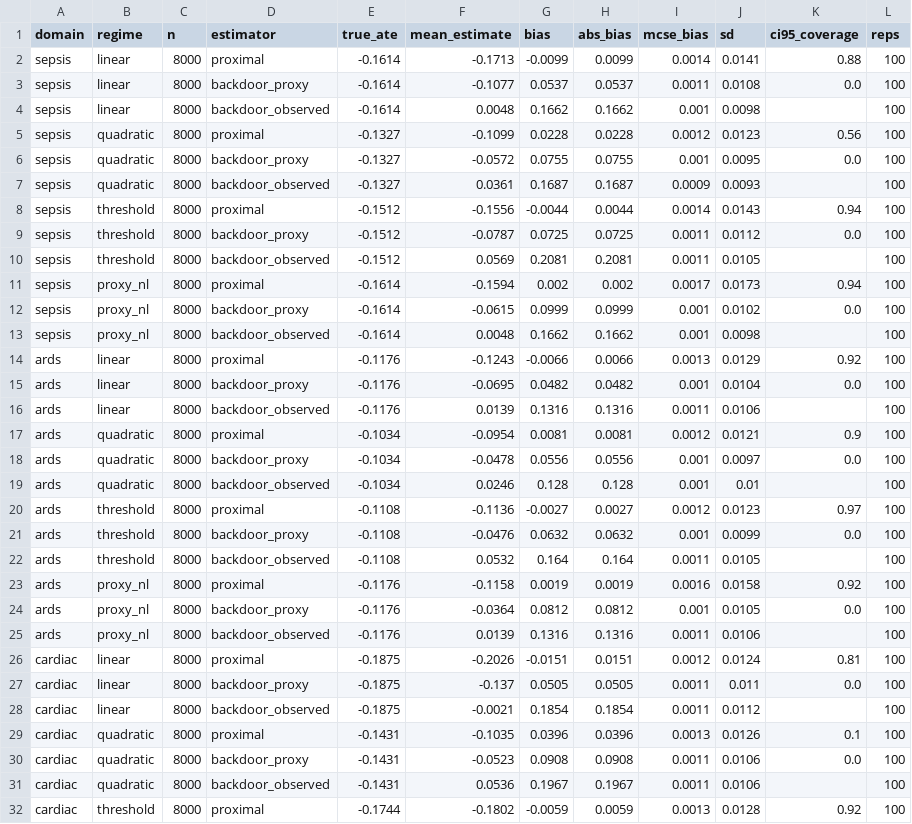
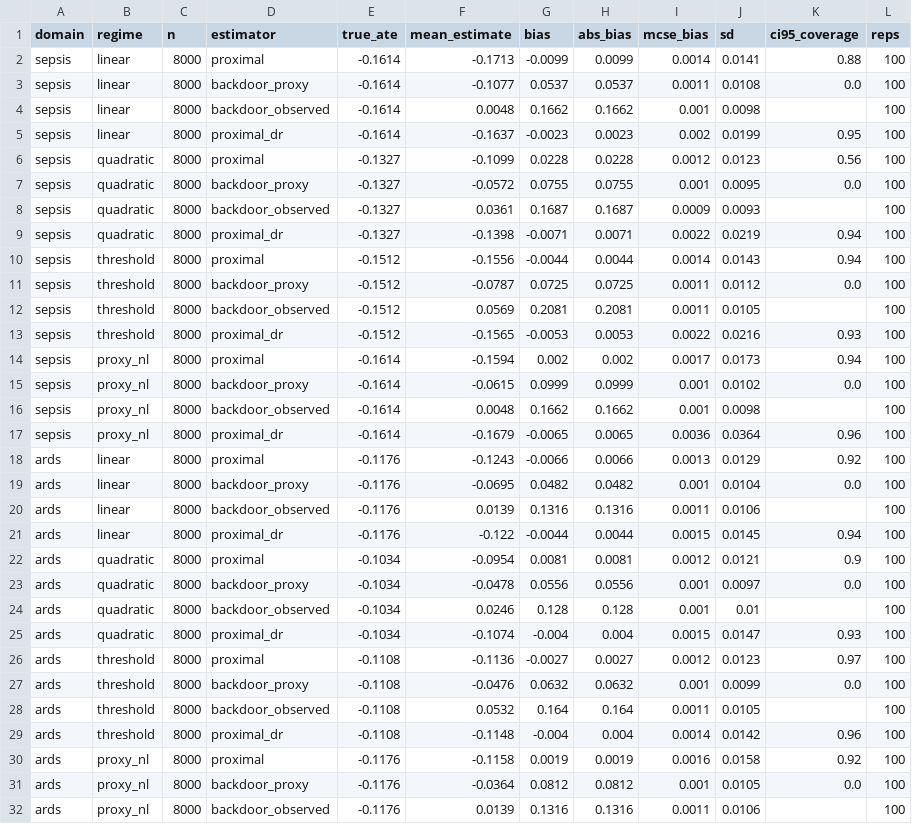
Before and after one commit to ChatchaiTritham/Causal-CDSS, a CSV file: results/proximal_nonlinear.csv, drawn as a sheet; only a part is shown; the shorter side is filled out with more unchanged rows; the diff covers the shown part only.

```diff
--- a/results/proximal_nonlinear.csv
+++ b/results/proximal_nonlinear.csv
@@ -4,2 +4,3 @@ sepsis,linear,8000,backdoor_proxy,-0.1614,-0.1077,0.0537,0.0537,0.0011,0.0108,0.
 sepsis,linear,8000,backdoor_observed,-0.1614,0.0048,0.1662,0.1662,0.001,0.0098,,100
+sepsis,linear,8000,proximal_dr,-0.1614,-0.1637,-0.0023,0.0023,0.002,0.0199,0.95,100
 sepsis,quadratic,8000,proximal,-0.1327,-0.1099,0.0228,0.0228,0.0012,0.0123,0.56,100
@@ -7,2 +8,3 @@ sepsis,quadratic,8000,backdoor_proxy,-0.1327,-0.0572,0.0755,0.0755,0.001,0.0095,
 sepsis,quadratic,8000,backdoor_observed,-0.1327,0.0361,0.1687,0.1687,0.0009,0.0093,,100
+sepsis,quadratic,8000,proximal_dr,-0.1327,-0.1398,-0.0071,0.0071,0.0022,0.0219,0.94,100
 sepsis,threshold,8000,proximal,-0.1512,-0.1556,-0.0044,0.0044,0.0014,0.0143,0.94,100
@@ -10,2 +12,3 @@ sepsis,threshold,8000,backdoor_proxy,-0.1512,-0.0787,0.0725,0.0725,0.0011,0.0112
 sepsis,threshold,8000,backdoor_observed,-0.1512,0.0569,0.2081,0.2081,0.0011,0.0105,,100
+sepsis,threshold,8000,proximal_dr,-0.1512,-0.1565,-0.0053,0.0053,0.0022,0.0216,0.93,100
 sepsis,proxy_nl,8000,proximal,-0.1614,-0.1594,0.002,0.002,0.0017,0.0173,0.94,100
@@ -13,2 +16,3 @@ sepsis,proxy_nl,8000,backdoor_proxy,-0.1614,-0.0615,0.0999,0.0999,0.001,0.0102,0
 sepsis,proxy_nl,8000,backdoor_observed,-0.1614,0.0048,0.1662,0.1662,0.001,0.0098,,100
+sepsis,proxy_nl,8000,proximal_dr,-0.1614,-0.1679,-0.0065,0.0065,0.0036,0.0364,0.96,100
 ards,linear,8000,proximal,-0.1176,-0.1243,-0.0066,0.0066,0.0013,0.0129,0.92,100
@@ -16,2 +20,3 @@ ards,linear,8000,backdoor_proxy,-0.1176,-0.0695,0.0482,0.0482,0.001,0.0104,0.0,1
 ards,linear,8000,backdoor_observed,-0.1176,0.0139,0.1316,0.1316,0.0011,0.0106,,100
+ards,linear,8000,proximal_dr,-0.1176,-0.122,-0.0044,0.0044,0.0015,0.0145,0.94,100
 ards,quadratic,8000,proximal,-0.1034,-0.0954,0.0081,0.0081,0.0012,0.0121,0.9,100
@@ -19,2 +24,3 @@ ards,quadratic,8000,backdoor_proxy,-0.1034,-0.0478,0.0556,0.0556,0.001,0.0097,0.
 ards,quadratic,8000,backdoor_observed,-0.1034,0.0246,0.128,0.128,0.001,0.01,,100
+ards,quadratic,8000,proximal_dr,-0.1034,-0.1074,-0.004,0.004,0.0015,0.0147,0.93,100
 ards,threshold,8000,proximal,-0.1108,-0.1136,-0.0027,0.0027,0.0012,0.0123,0.97,100
@@ -22,2 +28,3 @@ ards,threshold,8000,backdoor_proxy,-0.1108,-0.0476,0.0632,0.0632,0.001,0.0099,0.
 ards,threshold,8000,backdoor_observed,-0.1108,0.0532,0.164,0.164,0.0011,0.0105,,100
+ards,threshold,8000,proximal_dr,-0.1108,-0.1148,-0.004,0.004,0.0014,0.0142,0.96,100
 ards,proxy_nl,8000,proximal,-0.1176,-0.1158,0.0019,0.0019,0.0016,0.0158,0.92,100
```
Also changed, not shown: 5 added rows elsewhere in this file, results/proximal_estimates.csv, results/proximal_robustness.csv, 15 other files.
